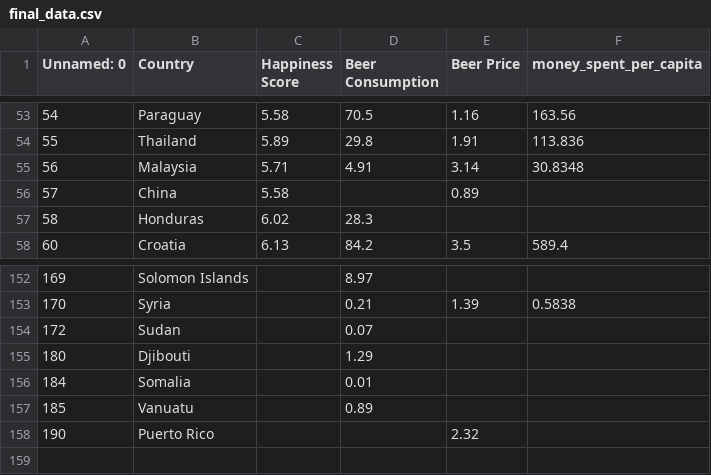
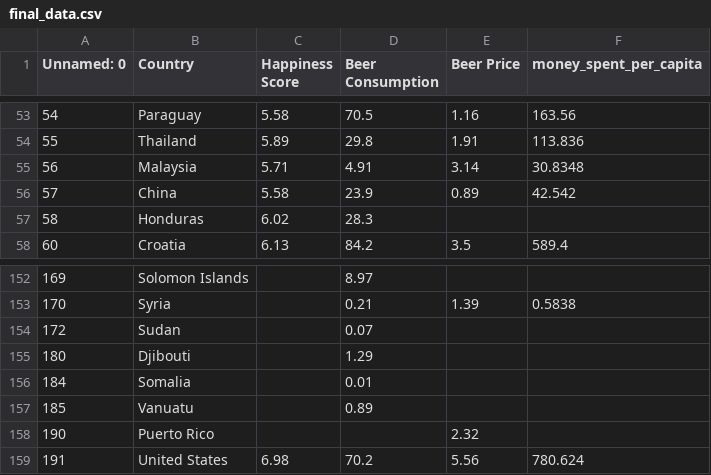
Before and after one commit to Flow-Millot/data-beer, a CSV file: final_data.csv, drawn as a sheet; only a part is shown, gaps mark what is left out.

```diff
--- a/final_data.csv
+++ b/final_data.csv
@@ -55,3 +55,3 @@ Unnamed: 0,Country,Happiness Score,Beer Consumption,Beer Price,money_spent_per_c
 56,Malaysia,5.71,4.91,3.14,30.8348
-57,China,5.58,,0.89,
+57,China,5.58,23.9,0.89,42.542
 58,Honduras,6.02,28.3,,
@@ -158 +158,2 @@ Unnamed: 0,Country,Happiness Score,Beer Consumption,Beer Price,money_spent_per_c
 190,Puerto Rico,,,2.32,
+191,United States,6.98,70.2,5.56,780.624
```
Also changed, not shown: merged_data.csv.
